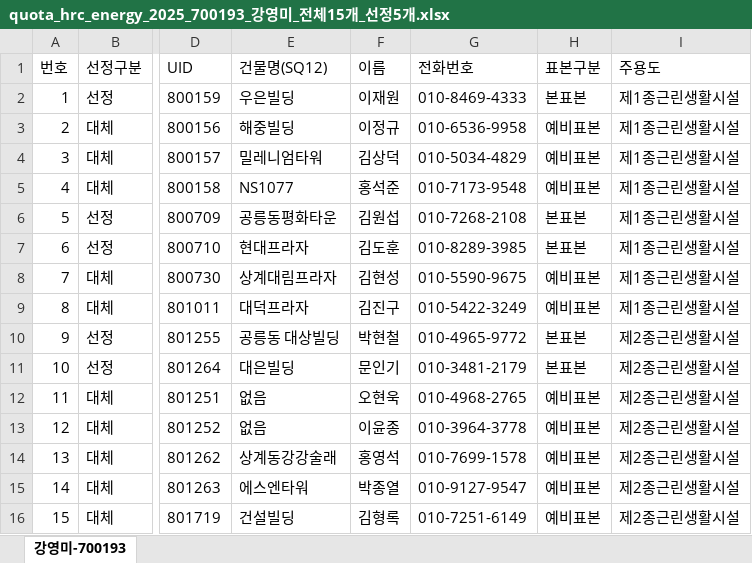
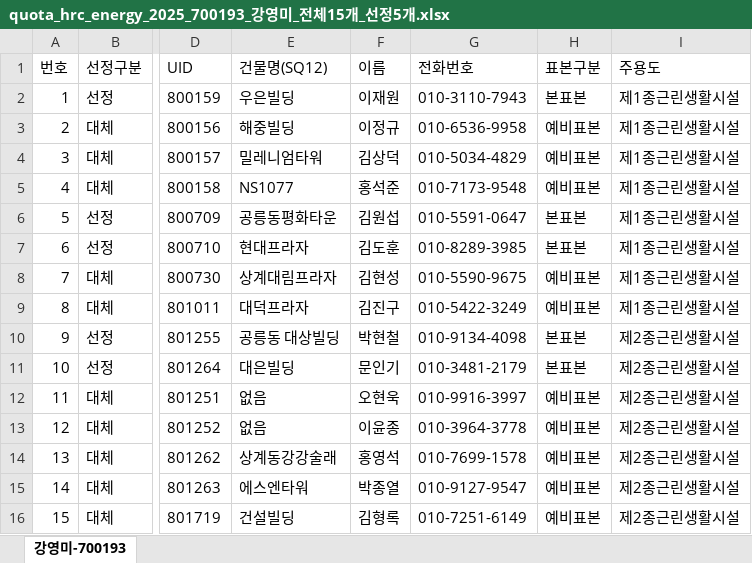
Before and after one commit to bychoi-space/onlinepoll, an Excel workbook: data/quotas/quota_hrc_energy_2025_700193_강영미_전체15개_선정5개.xlsx, sheet 강영미-700193, drawn as a sheet; only a part is shown, gaps mark what is left out; values as stored, in another font and other column widths than the file's, no borders; the diff names each change by its address in the sheet, - before the commit and + after, or states it on an @@ line.

```diff
--- a/data/quotas/quota_hrc_energy_2025_700193_강영미_전체15개_선정5개.xlsx (sheet 강영미-700193)
+++ b/data/quotas/quota_hrc_energy_2025_700193_강영미_전체15개_선정5개.xlsx (sheet 강영미-700193)
-G2 (전화번호): 010-8469-4333
+G2 (전화번호): 010-3110-7943
-G6 (전화번호): 010-7268-2108
+G6 (전화번호): 010-5591-0647
-G10 (전화번호): 010-4965-9772
+G10 (전화번호): 010-9134-4098
-G12 (전화번호): 010-4968-2765
+G12 (전화번호): 010-9916-3997
```
Also changed, not shown: data/quotas/quota_hrc_energy_2025_700189_김정례_전체25개_선정15개.xlsx, data/quotas/quota_hrc_energy_2025_700275_강영미_전체219개_선정70개.xlsx, 12 other files.
